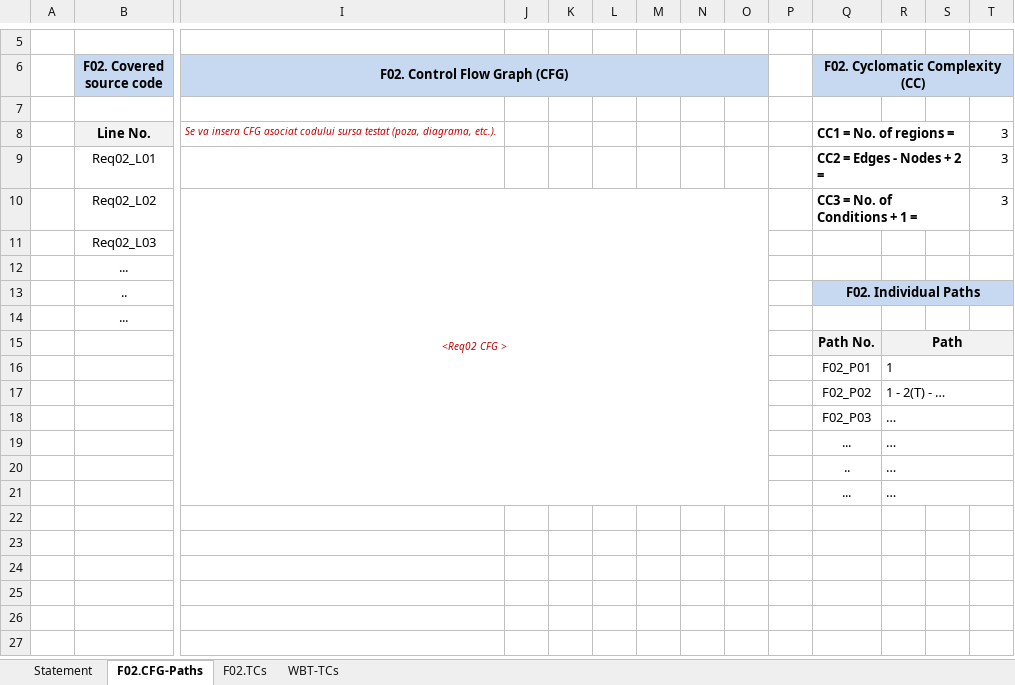
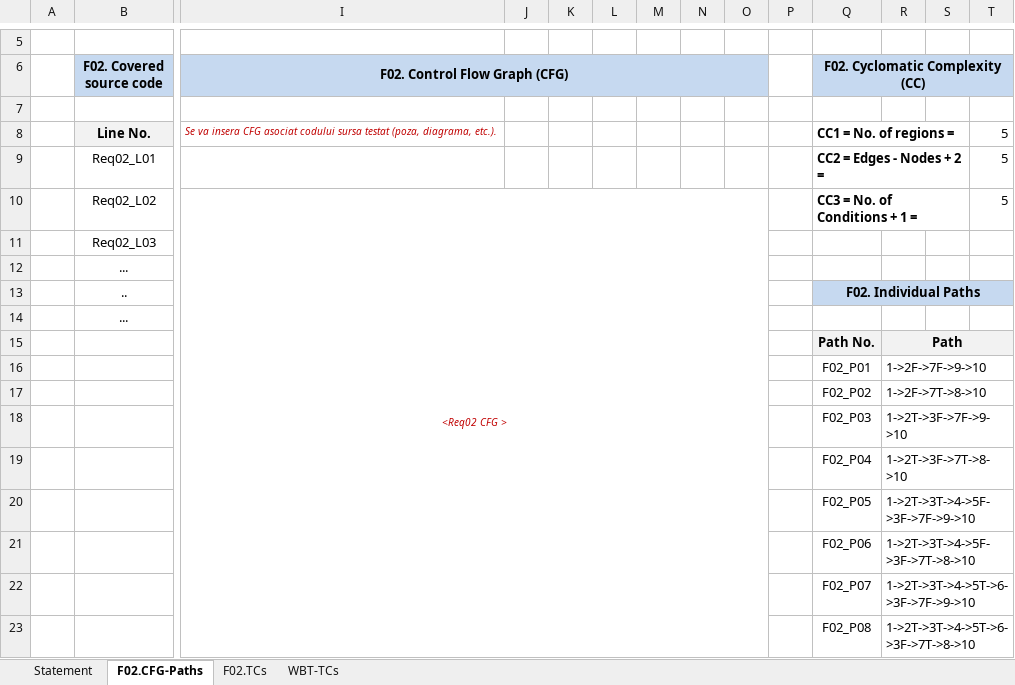
Before and after one commit to MihaiB279/VVSS, an Excel workbook: Docs/Lab03/Lab03_WBT_TCs_Form.xlsx, sheet F02.CFG-Paths, drawn as a sheet; only a part is shown, gaps mark what is left out; values as stored, in another font and other column widths than the file's, no borders; charts and pictures not drawn; removed rows and columns are numbered as before the commit, all else as after; rows hold the shown columns only; the diff names each change by its address in the sheet, - before the commit and + after, or states it on an @@ line.

```diff
--- a/Docs/Lab03/Lab03_WBT_TCs_Form.xlsx (sheet F02.CFG-Paths)
+++ b/Docs/Lab03/Lab03_WBT_TCs_Form.xlsx (sheet F02.CFG-Paths)
-T8:T10: 3
+T8:T10: 5
-R16: 1
+R16: 1->2F->7F->9->10
-R17: 1 - 2(T) - …
+R17: 1->2F->7T->8->10
-R18: …
+R18: 1->2T->3F->7F->9->10
-row 19:  |  |  |  |  |  |  |  |  |  | ... | …
-row 20:  |  |  |  |  |  |  |  |  |  | .. | …
-row 21:  |  |  |  |  |  |  |  |  |  | ... | …
+row 19:  |  |  |  |  |  |  |  |  |  | F02_P04 | 1->2T->3F->7T->8->10
+row 20:  |  |  |  |  |  |  |  |  |  | F02_P05 | 1->2T->3T->4->5F->3F->7F->9->10
+row 21:  |  |  |  |  |  |  |  |  |  | F02_P06 | 1->2T->3T->4->5F->3F->7T->8->10
+row 22:  |  |  |  |  |  |  |  |  |  | F02_P07 | 1->2T->3T->4->5T->6->3F->7F->9->10
+row 23:  |  |  |  |  |  |  |  |  |  | F02_P08 | 1->2T->3T->4->5T->6->3F->7T->8->10
```
Also changed, not shown: sheet F02.TCs, sheet WBT-TCs, sheet Statement, charts or pictures, 1 other file.
